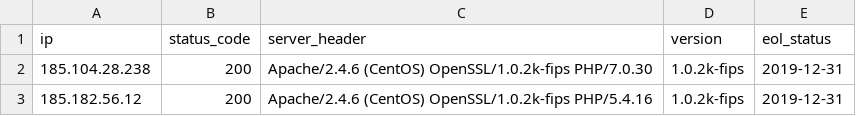
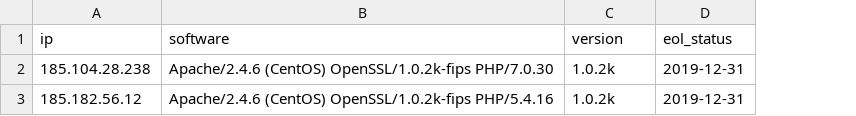
Before and after one commit to wmarcu/cs4710-eol-software, a CSV file: data/processing/results_dutch_gov/openssl/scanned_ips.csv, drawn as a sheet; removed rows and columns are numbered as before the commit, all else as after; the diff names each change by its address in the sheet, - before the commit and + after, or states it on an @@ line.

```diff
--- a/data/processing/results_dutch_gov/openssl/scanned_ips.csv
+++ b/data/processing/results_dutch_gov/openssl/scanned_ips.csv
-column B (status_code), rows 2-3: 200 | 200
-B1: server_header
+B1: software
-C2:C3 (version): 1.0.2k-fips
+C2:C3 (version): 1.0.2k
```
Also changed, not shown: data/processing/results/mongodb/cve_counts.csv, data/processing/results/openssl/cve_counts.csv, 37 other files.
